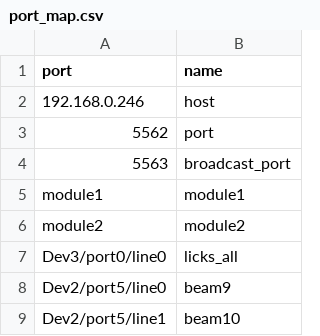
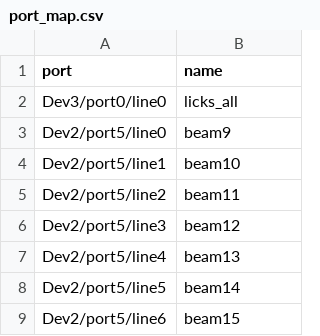
Before and after one commit to Siapas-Laboratory/pyBehavior, a CSV file: setups/OPENFIELD_LINEAR/port_map.csv, drawn as a sheet; only a part is shown; the shorter side is filled out with more unchanged rows.

```diff
--- a/setups/OPENFIELD_LINEAR/port_map.csv
+++ b/setups/OPENFIELD_LINEAR/port_map.csv
@@ -1,7 +1,2 @@
 port,name
-192.168.0.246,host
-5562,port
-5563,broadcast_port
-module1,module1
-module2,module2
 Dev3/port0/line0,licks_all
```
Also changed, not shown: 7 other files.
